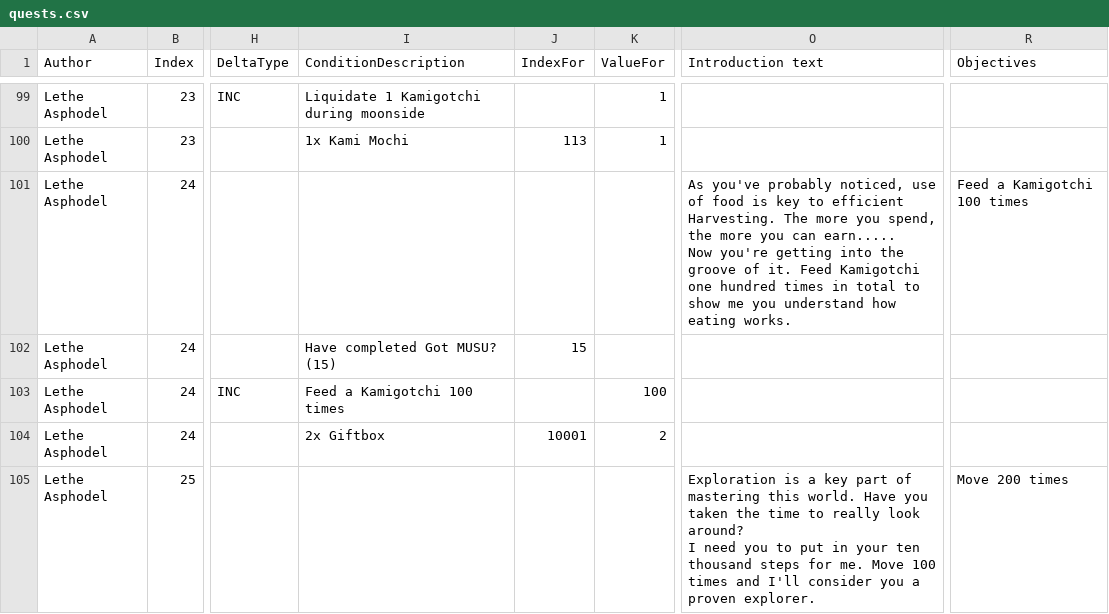
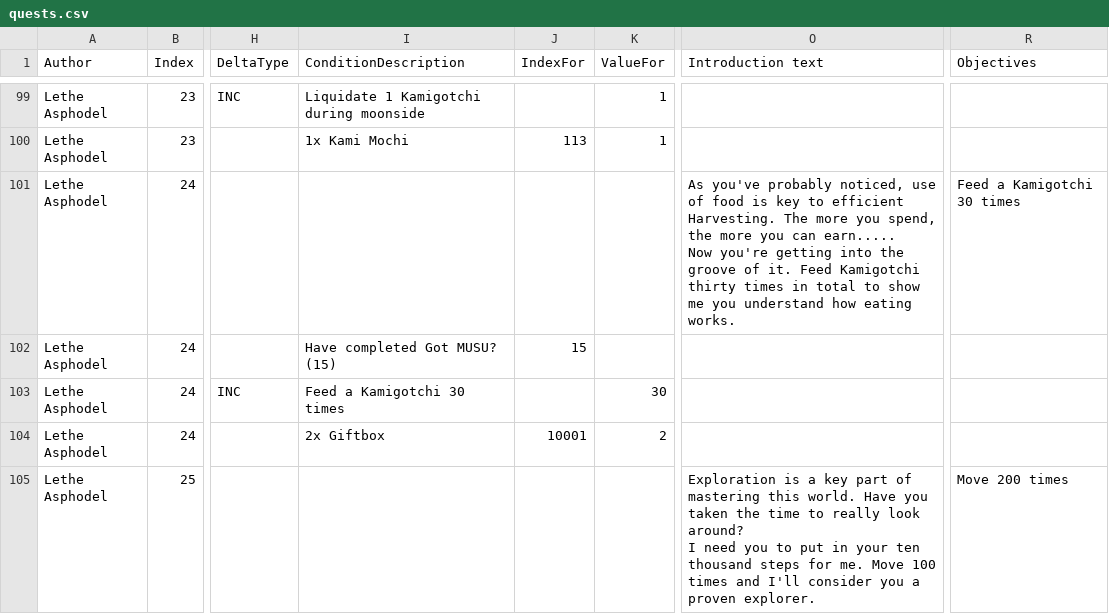
Before and after one commit to kanyaveral/kamigotchi, a CSV file: packages/contracts/src/deployment/world/data/quests/quests.csv, drawn as a sheet; only a part is shown, gaps mark what is left out; the diff names each change by its address in the sheet, - before the commit and + after, or states it on an @@ line.

Commit message:
update quest and node world entities (#983)

```diff
--- a/packages/contracts/src/deployment/world/data/quests/quests.csv
+++ b/packages/contracts/src/deployment/world/data/quests/quests.csv
-O101 (Introduction text): …Feed Kamigotchi one hundred times in…
+O101 (Introduction text): …Feed Kamigotchi thirty times in…
-R101 (Objectives): Feed a Kamigotchi 100 times
+R101 (Objectives): Feed a Kamigotchi 30 times
-I103 (ConditionDescription): Feed a Kamigotchi 100 times
+I103 (ConditionDescription): Feed a Kamigotchi 30 times
-K103 (ValueFor): 100
+K103 (ValueFor): 30
```
Also changed, not shown: packages/contracts/src/deployment/world/data/rooms/Rooms.csv.
